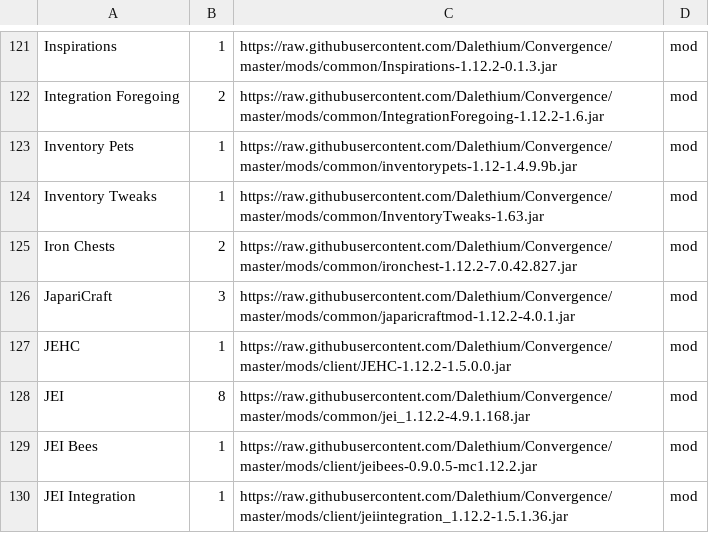
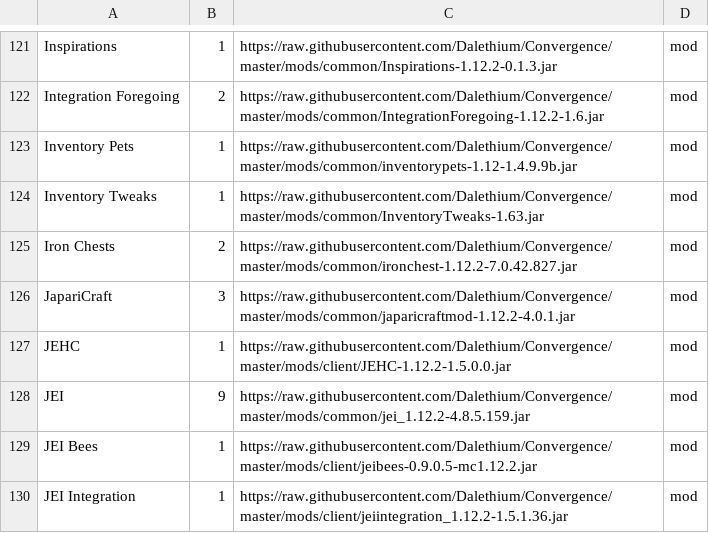
Before and after one commit to Dalethium/Convergence, a CSV file: convergence.csv, drawn as a sheet; only a part is shown, gaps mark what is left out.

```diff
--- a/convergence.csv
+++ b/convergence.csv
@@ -127,3 +127,3 @@ JapariCraft,3,https://raw.githubusercontent.com/Dalethium/Convergence/master/mod
 JEHC,1,https://raw.githubusercontent.com/Dalethium/Convergence/master/mods/client/JEHC-1.12.2-1.5.0.0.jar,mod
-JEI,8,https://raw.githubusercontent.com/Dalethium/Convergence/master/mods/common/jei_1.12.2-4.9.1.168.jar,mod
+JEI,9,https://raw.githubusercontent.com/Dalethium/Convergence/master/mods/common/jei_1.12.2-4.8.5.159.jar,mod
 JEI Bees,1,https://raw.githubusercontent.com/Dalethium/Convergence/master/mods/client/jeibees-0.9.0.5-mc1.12.2.jar,mod
```
Also changed, not shown: 2 other files.
